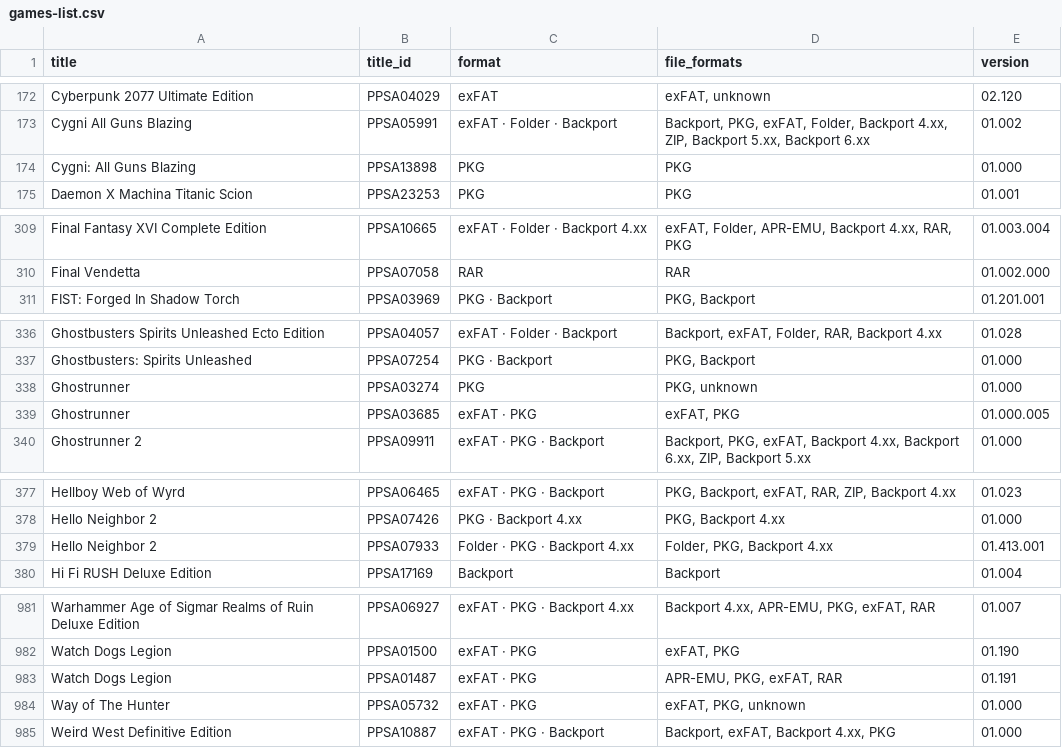
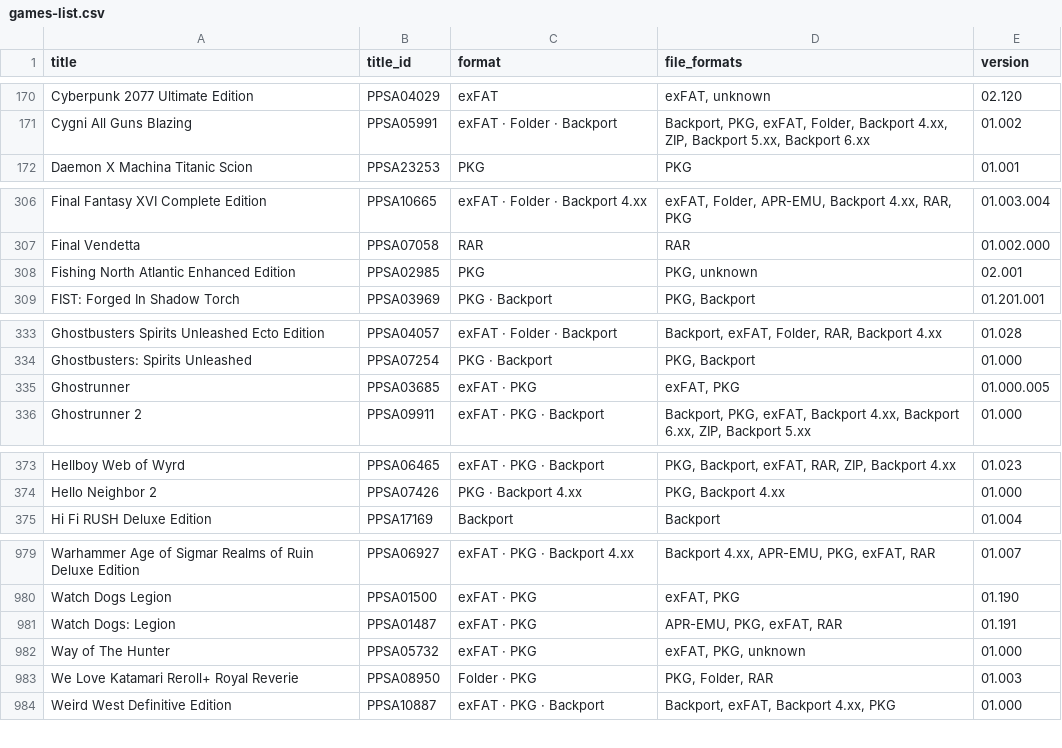
Before and after one commit to Jamzi94/catalog-V2, a CSV file: games-list.csv, drawn as a sheet; only a part is shown, gaps mark what is left out; the diff covers the shown part only.

```diff
--- a/games-list.csv
+++ b/games-list.csv
@@ -173,3 +171,2 @@ Cyberpunk 2077 Ultimate Edition,PPSA04029,exFAT,"exFAT, unknown",02.120
 Cygni All Guns Blazing,PPSA05991,exFAT · Folder · Backport,"Backport, PKG, exFAT, Folder, Backport 4.xx, ZIP, Backport 5.xx, Backport 6.xx",01.002
-Cygni: All Guns Blazing,PPSA13898,PKG,PKG,01.000
 Daemon X Machina Titanic Scion,PPSA23253,PKG,PKG,01.001
@@ -310,2 +307,3 @@ Final Fantasy XVI Complete Edition,PPSA10665,exFAT · Folder · Backport 4.xx,"e
 Final Vendetta,PPSA07058,RAR,RAR,01.002.000
+Fishing North Atlantic Enhanced Edition,PPSA02985,PKG,"PKG, unknown",02.001
 FIST: Forged In Shadow Torch,PPSA03969,PKG · Backport,"PKG, Backport",01.201.001
@@ -337,3 +334,2 @@ Ghostbusters Spirits Unleashed Ecto Edition,PPSA04057,exFAT · Folder · Backpor
 Ghostbusters: Spirits Unleashed,PPSA07254,PKG · Backport,"PKG, Backport",01.000
-Ghostrunner,PPSA03274,PKG,"PKG, unknown",01.000
 Ghostrunner,PPSA03685,exFAT · PKG,"exFAT, PKG",01.000.005
@@ -378,3 +374,2 @@ Hellboy Web of Wyrd,PPSA06465,exFAT · PKG · Backport,"PKG, Backport, exFAT, RA
 Hello Neighbor 2,PPSA07426,PKG · Backport 4.xx,"PKG, Backport 4.xx",01.000
-Hello Neighbor 2,PPSA07933,Folder · PKG · Backport 4.xx,"Folder, PKG, Backport 4.xx",01.413.001
 Hi Fi RUSH Deluxe Edition,PPSA17169,Backport,Backport,01.004
@@ -982,4 +980,5 @@ Warhammer Age of Sigmar Realms of Ruin Deluxe Edition,PPSA06927,exFAT · PKG ·
 Watch Dogs Legion,PPSA01500,exFAT · PKG,"exFAT, PKG",01.190
-Watch Dogs Legion,PPSA01487,exFAT · PKG,"APR-EMU, PKG, exFAT, RAR",01.191
+Watch Dogs: Legion,PPSA01487,exFAT · PKG,"APR-EMU, PKG, exFAT, RAR",01.191
 Way of The Hunter,PPSA05732,exFAT · PKG,"exFAT, PKG, unknown",01.000
+We Love Katamari Reroll+ Royal Reverie,PPSA08950,Folder · PKG,"PKG, Folder, RAR",01.003
 Weird West Definitive Edition,PPSA10887,exFAT · PKG · Backport,"Backport, exFAT, Backport 4.xx, PKG",01.000
```
Also changed, not shown: 14 added rows, 13 removed rows, 2 moved rows and 13 edited cells elsewhere in this file, 7 other files.
